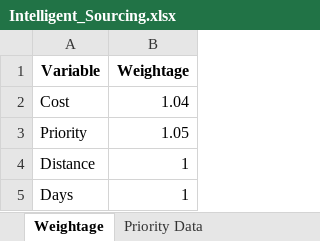
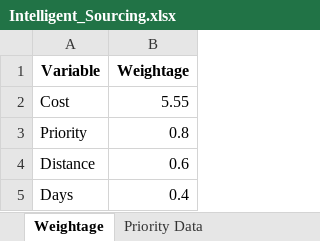
Before and after one commit to kk20krishna/Intelligent-Sourcing, an Excel workbook: Intelligent_Sourcing.xlsx, sheet Weightage, drawn as a sheet; values as stored, in another font and other column widths than the file's, no borders; the diff names each change by its address in the sheet, - before the commit and + after, or states it on an @@ line.

```diff
--- a/Intelligent_Sourcing.xlsx (sheet Weightage)
+++ b/Intelligent_Sourcing.xlsx (sheet Weightage)
-B2 (Weightage): 1.04
+B2 (Weightage): 5.55
-B3 (Weightage): 1.05
+B3 (Weightage): 0.8
-B4 (Weightage): 1
+B4 (Weightage): 0.6
-B5 (Weightage): 1
+B5 (Weightage): 0.4
```
Also changed, not shown: sheet Order Data, other sheet tabs, 3 other files.
